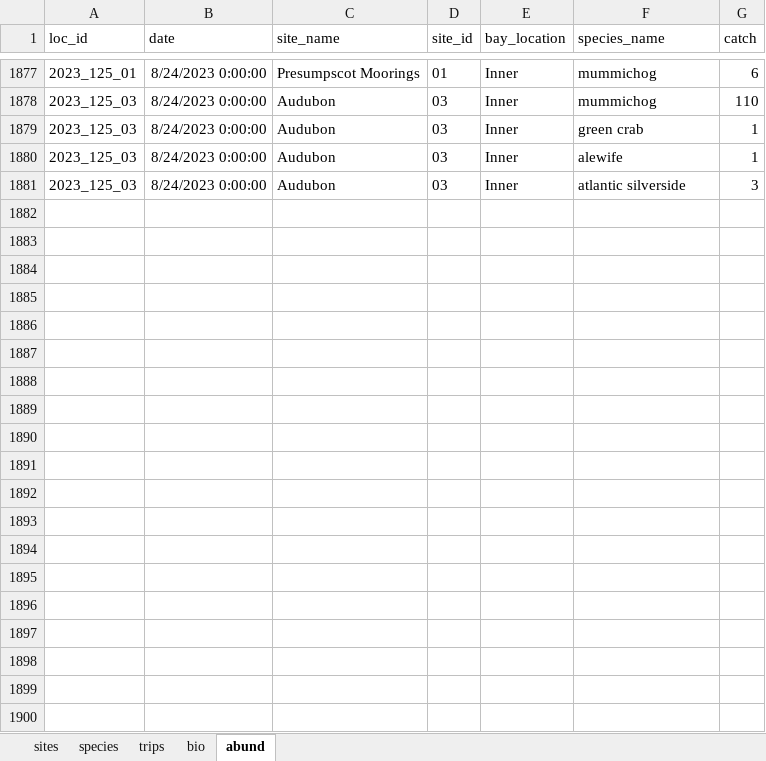
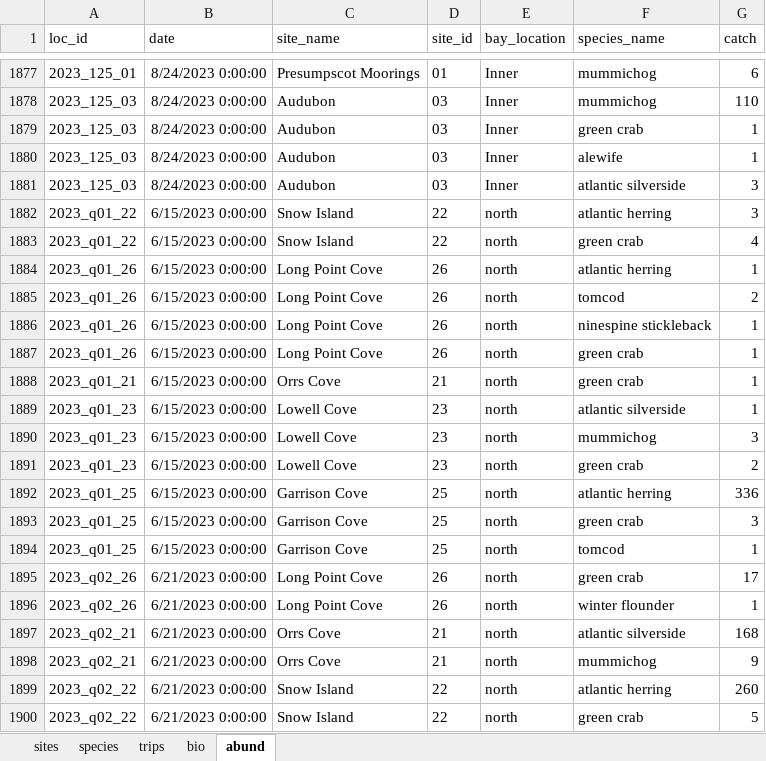
Before and after one commit to klankowi/CBASS, an Excel workbook: Clean_Data/seine_compiled_clean.xlsx, sheet abund, drawn as a sheet; only a part is shown, gaps mark what is left out; values as stored, in another font and other column widths than the file's, no borders; the diff covers the shown part only; the diff names each change by its address in the sheet, - before the commit and + after, or states it on an @@ line.

```diff
--- a/Clean_Data/seine_compiled_clean.xlsx (sheet abund)
+++ b/Clean_Data/seine_compiled_clean.xlsx (sheet abund)
+row 1882: 2023_q01_22 | 6/15/2023 0:00:00 | Snow Island | 22 | north | atlantic herring | 3
+row 1883: 2023_q01_22 | 6/15/2023 0:00:00 | Snow Island | 22 | north | green crab | 4
+row 1884: 2023_q01_26 | 6/15/2023 0:00:00 | Long Point Cove | 26 | north | atlantic herring | 1
+row 1885: 2023_q01_26 | 6/15/2023 0:00:00 | Long Point Cove | 26 | north | tomcod | 2
+row 1886: 2023_q01_26 | 6/15/2023 0:00:00 | Long Point Cove | 26 | north | ninespine stickleback | 1
+row 1887: 2023_q01_26 | 6/15/2023 0:00:00 | Long Point Cove | 26 | north | green crab | 1
+row 1888: 2023_q01_21 | 6/15/2023 0:00:00 | Orrs Cove | 21 | north | green crab | 1
+row 1889: 2023_q01_23 | 6/15/2023 0:00:00 | Lowell Cove | 23 | north | atlantic silverside | 1
+row 1890: 2023_q01_23 | 6/15/2023 0:00:00 | Lowell Cove | 23 | north | mummichog | 3
+row 1891: 2023_q01_23 | 6/15/2023 0:00:00 | Lowell Cove | 23 | north | green crab | 2
+row 1892: 2023_q01_25 | 6/15/2023 0:00:00 | Garrison Cove | 25 | north | atlantic herring | 336
+row 1893: 2023_q01_25 | 6/15/2023 0:00:00 | Garrison Cove | 25 | north | green crab | 3
+row 1894: 2023_q01_25 | 6/15/2023 0:00:00 | Garrison Cove | 25 | north | tomcod | 1
+row 1895: 2023_q02_26 | 6/21/2023 0:00:00 | Long Point Cove | 26 | north | green crab | 17
+row 1896: 2023_q02_26 | 6/21/2023 0:00:00 | Long Point Cove | 26 | north | winter flounder | 1
+row 1897: 2023_q02_21 | 6/21/2023 0:00:00 | Orrs Cove | 21 | north | atlantic silverside | 168
+row 1898: 2023_q02_21 | 6/21/2023 0:00:00 | Orrs Cove | 21 | north | mummichog | 9
+row 1899: 2023_q02_22 | 6/21/2023 0:00:00 | Snow Island | 22 | north | atlantic herring | 260
+row 1900: 2023_q02_22 | 6/21/2023 0:00:00 | Snow Island | 22 | north | green crab | 5
```
Also changed, not shown: 107 added rows elsewhere in this sheet, sheet bio, sheet trips, sheet sites, 2 other files.
